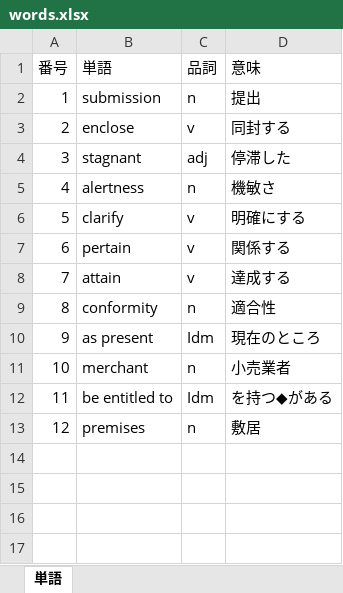
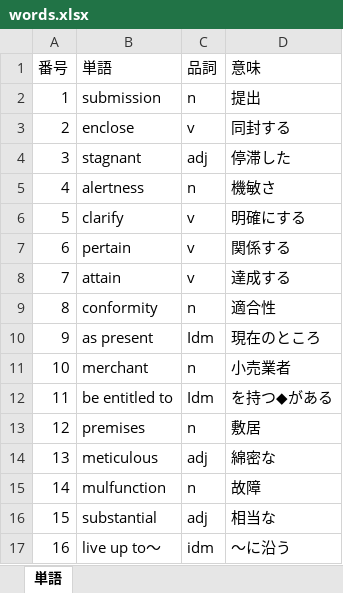
Before and after one commit to Shinichi0713/english-study, an Excel workbook: words.xlsx, sheet 単語, drawn as a sheet; values as stored, in another font and other column widths than the file's, no borders; the diff names each change by its address in the sheet, - before the commit and + after, or states it on an @@ line.

```diff
--- a/words.xlsx (sheet 単語)
+++ b/words.xlsx (sheet 単語)
+row 14: 13 | meticulous | adj | 綿密な
+row 15: 14 | mulfunction | n | 故障
+row 16: 15 | substantial | adj | 相当な
+row 17: 16 | live up to～ | idm | ～に沿う
```
Also changed, not shown: l_r/1st.xlsx.
